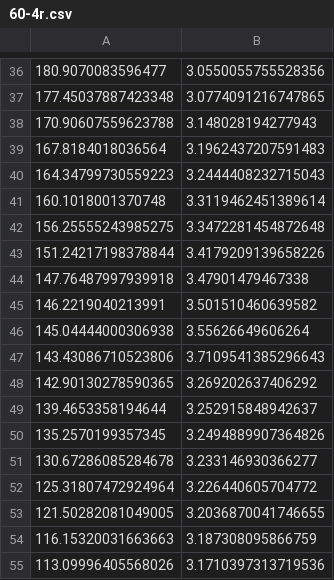
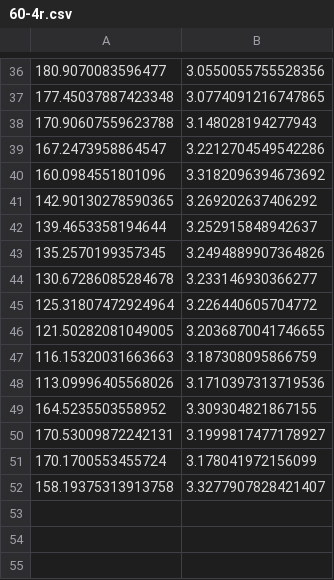
Before and after one commit to klkuhlm/graded, a CSV file: stormont-data/60-4r.csv, drawn as a sheet; only a part is shown, gaps mark what is left out.

Commit message:
cleaning up some digitized data near mine-by date

```diff
--- a/stormont-data/60-4r.csv
+++ b/stormont-data/60-4r.csv
@@ -38,11 +38,4 @@
 170.90607559623788, 3.148028194277943
-167.8184018036564, 3.1962437207591483
-164.34799730559223, 3.2444408232715043
-160.1018001370748, 3.3119462451389614
-156.25555243985275, 3.3472281454872648
-151.24217198378844, 3.4179209139658226
-147.76487997939918, 3.47901479467338
-146.2219040213991, 3.501510460639582
-145.04444000306938, 3.55626649606264
-143.43086710523806, 3.7109541385296643
+167.2473958864547, 3.2212704549542286
+160.0984551801096, 3.3182096394673692
 142.90130278590365, 3.269202637406292
@@ -55 +48,5 @@
 113.09996405568026, 3.1710397313719536
+164.5235503558952, 3.309304821867155
+170.53009872242131, 3.1999817477178927
+170.1700553455724, 3.178041972156099
+158.19375313913758, 3.3277907828421407
```
Also changed, not shown: stormont-data/53-1.25r.csv, stormont-data/54-1.50r.csv, 3 other files.
